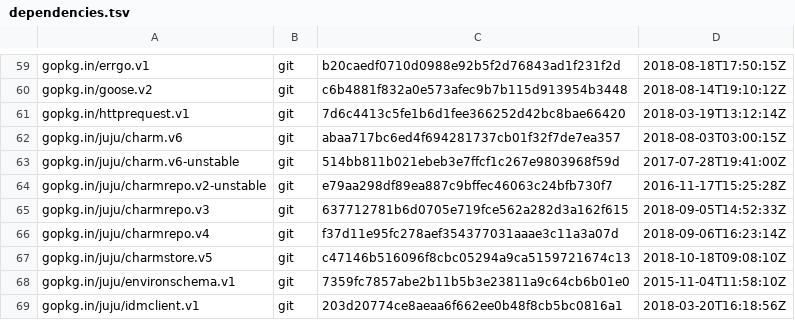
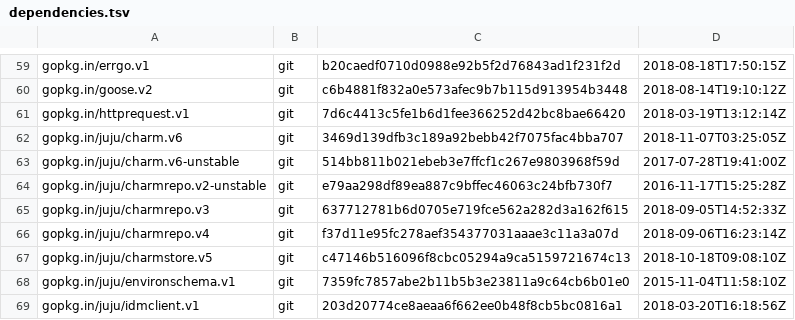
Before and after one commit to tu-pm/charmstore-client, a TSV file: dependencies.tsv, drawn as a sheet; only a part is shown, gaps mark what is left out.

```diff
--- a/dependencies.tsv
+++ b/dependencies.tsv
@@ -61,3 +61,3 @@ gopkg.in/goose.v2	git	c6b4881f832a0e573afec9b7b115d913954b3448	2018-08-14T19:10:
 gopkg.in/httprequest.v1	git	7d6c4413c5fe1b6d1fee366252d42bc8bae66420	2018-03-19T13:12:14Z
-gopkg.in/juju/charm.v6	git	abaa717bc6ed4f694281737cb01f32f7de7ea357	2018-08-03T03:00:15Z
+gopkg.in/juju/charm.v6	git	3469d139dfb3c189a92bebb42f7075fac4bba707	2018-11-07T03:25:05Z
 gopkg.in/juju/charm.v6-unstable	git	514bb811b021ebeb3e7ffcf1c267e9803968f59d	2017-07-28T19:41:00Z
```
Also changed, not shown: 2 other files.
